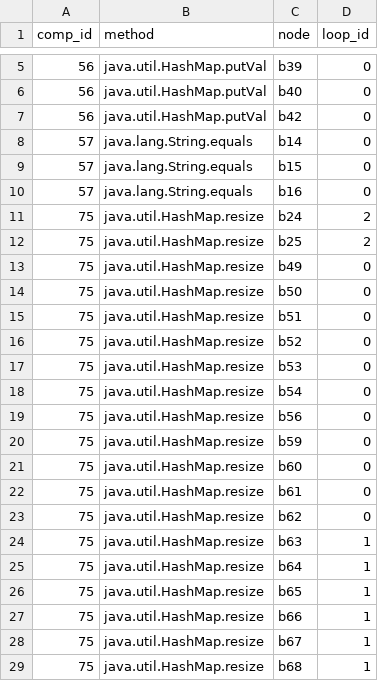
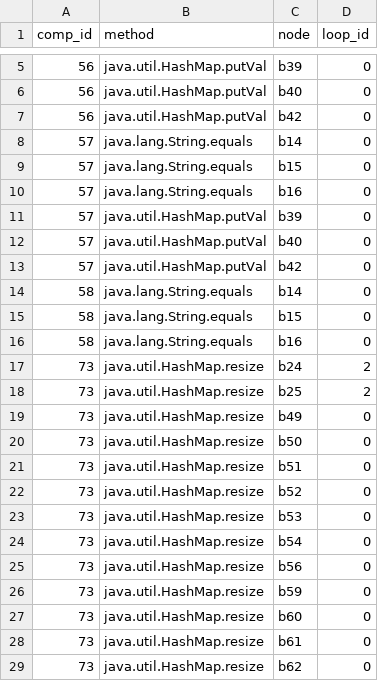
Before and after one commit to HumphreyHCB/BuboExperiments, a CSV file: LoopProfiling/TestBuboRunToPlot/processed/AWFY/Json/WithProbe/cfg/loops.csv, drawn as a sheet; only a part is shown, gaps mark what is left out; the shorter side is filled out with more unchanged rows; the diff covers the shown part only.

```diff
--- a/LoopProfiling/TestBuboRunToPlot/processed/AWFY/Json/WithProbe/cfg/loops.csv
+++ b/LoopProfiling/TestBuboRunToPlot/processed/AWFY/Json/WithProbe/cfg/loops.csv
@@ -10 +10,20 @@ comp_id,method,node,loop_id
 57,java.lang.String.equals,b16,0
+57,java.util.HashMap.putVal,b39,0
+57,java.util.HashMap.putVal,b40,0
+57,java.util.HashMap.putVal,b42,0
+58,java.lang.String.equals,b14,0
+58,java.lang.String.equals,b15,0
+58,java.lang.String.equals,b16,0
+73,java.util.HashMap.resize,b24,2
+73,java.util.HashMap.resize,b25,2
+73,java.util.HashMap.resize,b49,0
+73,java.util.HashMap.resize,b50,0
+73,java.util.HashMap.resize,b51,0
+73,java.util.HashMap.resize,b52,0
+73,java.util.HashMap.resize,b53,0
+73,java.util.HashMap.resize,b54,0
+73,java.util.HashMap.resize,b56,0
+73,java.util.HashMap.resize,b59,0
+73,java.util.HashMap.resize,b60,0
+73,java.util.HashMap.resize,b61,0
+73,java.util.HashMap.resize,b62,0
```
Also changed, not shown: 15 added rows elsewhere in this file, LoopProfiling/TestBuboRunToPlot/plots/Bounce_bubo_loops.csv, LoopProfiling/TestBuboRunToPlot/plots/Sieve_bubo_loops.csv, 23 other files.
